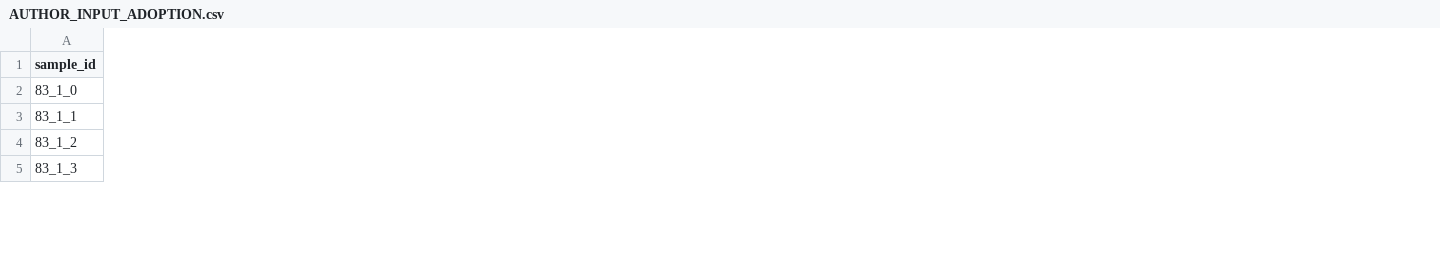
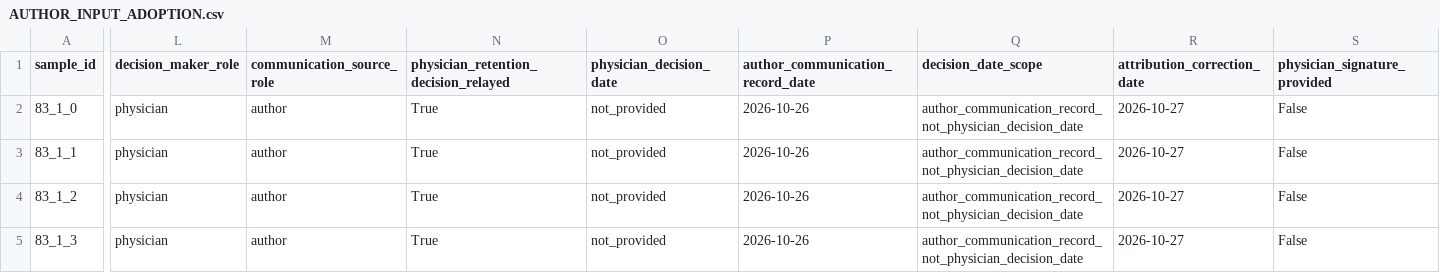
Before and after one commit to Yangjunwei-GZ/TACE-2004217-R1, a CSV file: frozen_inputs/AUTHOR_INPUT_ADOPTION.csv, drawn as a sheet; only a part is shown, gaps mark what is left out; the diff covers the shown part only; the diff names each change by its address in the sheet, - before the commit and + after, or states it on an @@ line.

Commit message:
Correct physician-retention attribution and publication metadata (v1.1.1)

```diff
--- a/frozen_inputs/AUTHOR_INPUT_ADOPTION.csv
+++ b/frozen_inputs/AUTHOR_INPUT_ADOPTION.csv
+column L (decision_maker_role), rows 2-5: all physician
+column M (communication_source_role), rows 2-5: all author
+column N, rows 1-5: physician_retention_decision_relayed | True | True | True | True
+column O (physician_decision_date), rows 2-5: all not_provided
+column P (author_communication_record_date), rows 2-5: all 2026-10-26
+column Q (decision_date_scope), rows 2-5: all author_communication_record_not_physician_decision_date
+column R (attribution_correction_date), rows 2-5: all 2026-10-27
+column S (physician_signature_provided), rows 2-5: all False
```
Also changed, not shown: 5 added columns and 16 edited cells elsewhere in this file, VERSION_FILE_SHA256.csv, code/reporting_inputs/01_data_audit/phase_analysis_eligibility.csv, 37 other files.
